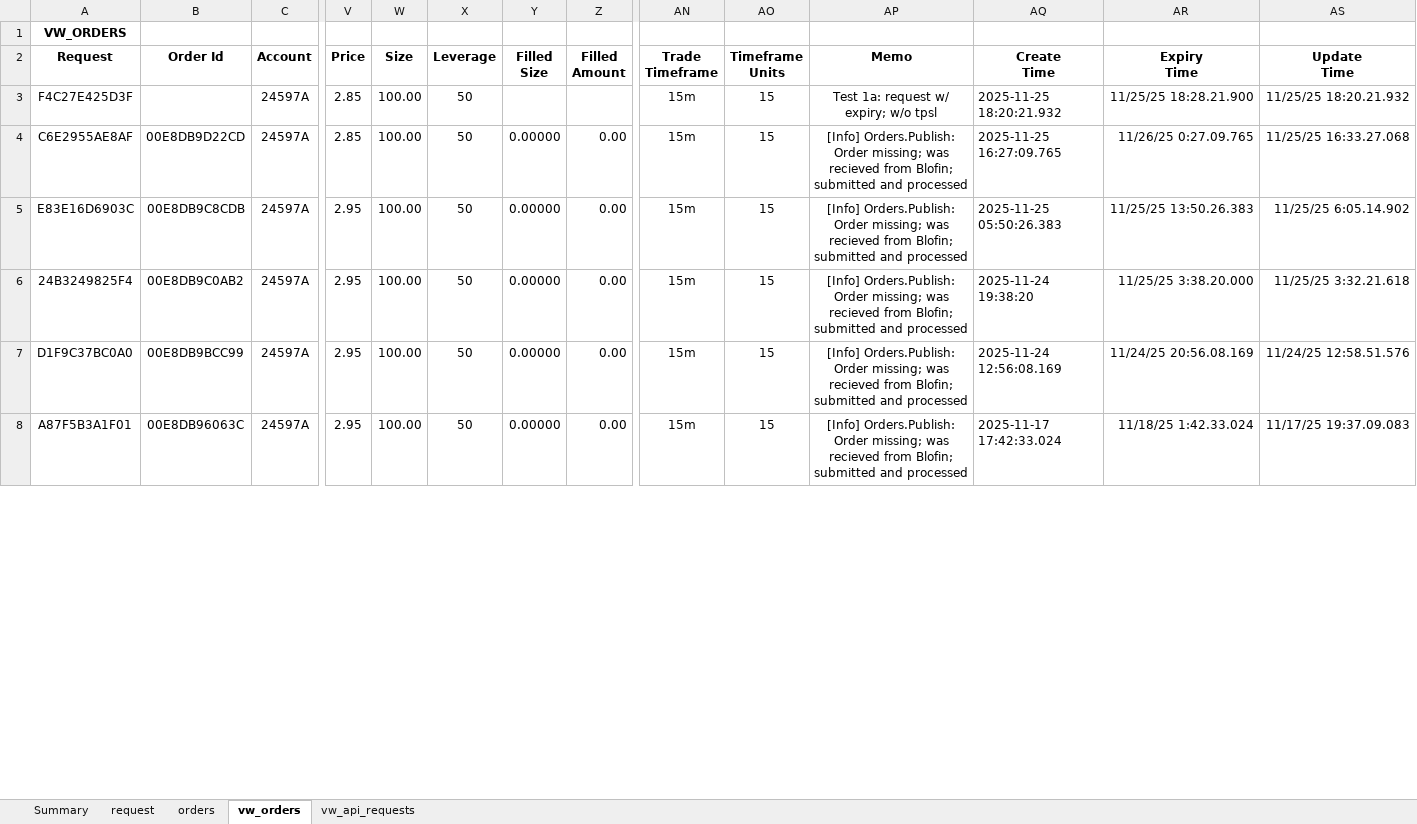
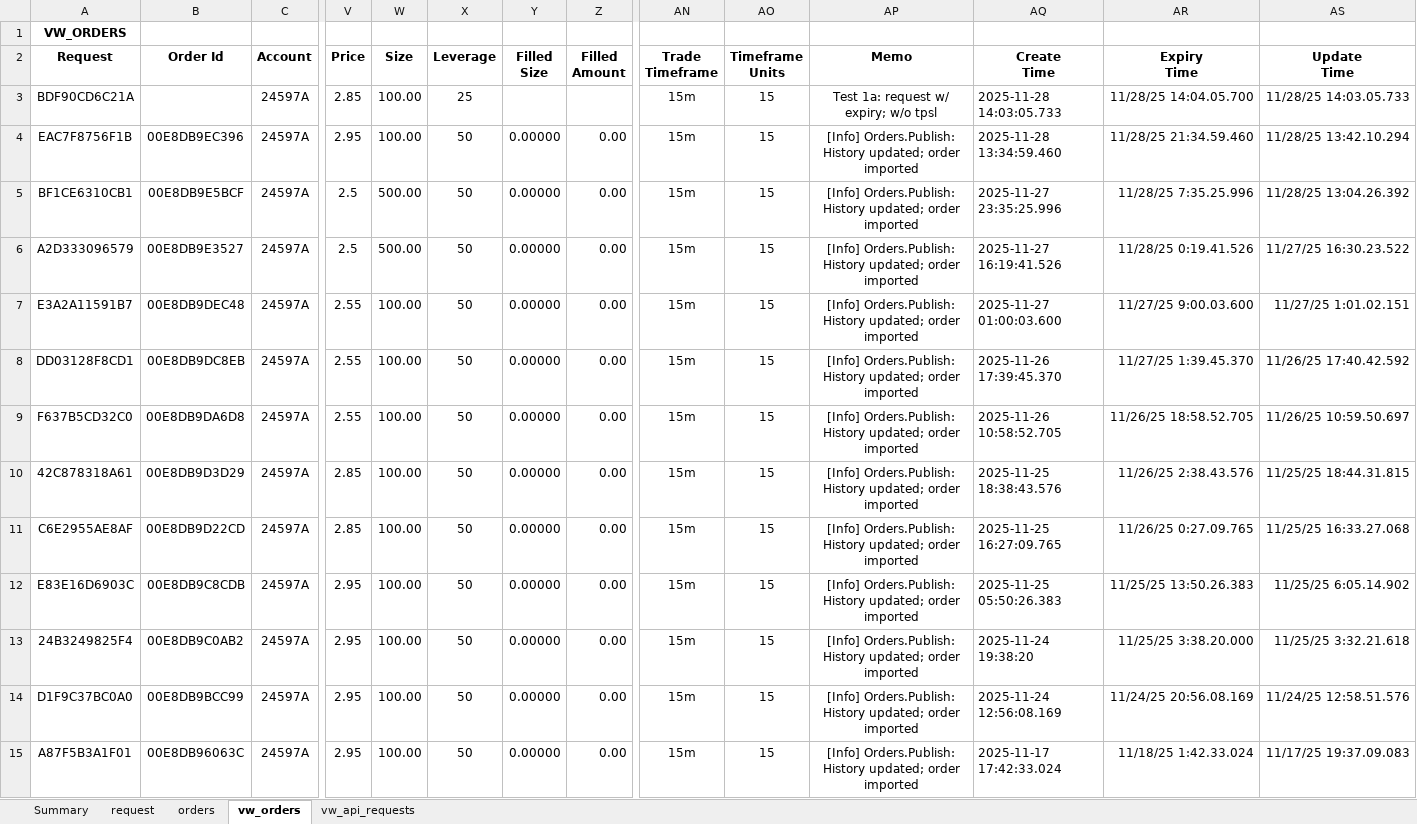
Before and after one commit to djorgens2/blofin-data, an Excel workbook: fcrt/2.1-cli-om/2.1.2-req-expiry/Documents/fcrt-cs-1a.xlsx, sheet vw_orders, drawn as a sheet; only a part is shown, gaps mark what is left out; values as stored, in another font and other column widths than the file's, no borders; addresses are those after the commit; rows hold the shown columns only; the diff covers the shown part only; the diff names each change by its address in the sheet, - before the commit and + after, or states it on an @@ line.

```diff
--- a/fcrt/2.1-cli-om/2.1.2-req-expiry/Documents/fcrt-cs-1a.xlsx (sheet vw_orders)
+++ b/fcrt/2.1-cli-om/2.1.2-req-expiry/Documents/fcrt-cs-1a.xlsx (sheet vw_orders)
-A3 (Request): F4C27E425D3F
+A3 (Request): BDF90CD6C21A
-X3 (Leverage): 50
+X3 (Leverage): 25
-AQ3 (Create Time): 2025-11-25 18:20:21.932
+AQ3 (Create Time): 2025-11-28 14:03:05.733
-AR3 (Expiry Time): 11/25/25 18:28.21.900
+AR3 (Expiry Time): 11/28/25 14:04.05.700
-AS3 (Update Time): 11/25/25 18:20.21.932
+AS3 (Update Time): 11/28/25 14:03.05.733
+row 4: EAC7F8756F1B | 00E8DB9EC396 | 24597A | 2.95 | 100.00 | 50 | 0.00000 | 0.00 | 15m | 15 | [Info] Orders.Publish: History updated; order imported | 2025-11-28 13:34:59.460 | 11/28/25 21:34.59.460 | 11/28/25 13:42.10.294
+row 5: BF1CE6310CB1 | 00E8DB9E5BCF | 24597A | 2.5 | 500.00 | 50 | 0.00000 | 0.00 | 15m | 15 | [Info] Orders.Publish: History updated; order imported | 2025-11-27 23:35:25.996 | 11/28/25 7:35.25.996 | 11/28/25 13:04.26.392
+row 6: A2D333096579 | 00E8DB9E3527 | 24597A | 2.5 | 500.00 | 50 | 0.00000 | 0.00 | 15m | 15 | [Info] Orders.Publish: History updated; order imported | 2025-11-27 16:19:41.526 | 11/28/25 0:19.41.526 | 11/27/25 16:30.23.522
+row 7: E3A2A11591B7 | 00E8DB9DEC48 | 24597A | 2.55 | 100.00 | 50 | 0.00000 | 0.00 | 15m | 15 | [Info] Orders.Publish: History updated; order imported | 2025-11-27 01:00:03.600 | 11/27/25 9:00.03.600 | 11/27/25 1:01.02.151
+row 8: DD03128F8CD1 | 00E8DB9DC8EB | 24597A | 2.55 | 100.00 | 50 | 0.00000 | 0.00 | 15m | 15 | [Info] Orders.Publish: History updated; order imported | 2025-11-26 17:39:45.370 | 11/27/25 1:39.45.370 | 11/26/25 17:40.42.592
+row 9: F637B5CD32C0 | 00E8DB9DA6D8 | 24597A | 2.55 | 100.00 | 50 | 0.00000 | 0.00 | 15m | 15 | [Info] Orders.Publish: History updated; order imported | 2025-11-26 10:58:52.705 | 11/26/25 18:58.52.705 | 11/26/25 10:59.50.697
+row 10: 42C878318A61 | 00E8DB9D3D29 | 24597A | 2.85 | 100.00 | 50 | 0.00000 | 0.00 | 15m | 15 | [Info] Orders.Publish: History updated; order imported | 2025-11-25 18:38:43.576 | 11/26/25 2:38.43.576 | 11/25/25 18:44.31.815
-AP11:AP15 (Memo): [Info] Orders.Publish: Order missing; was recieved from Blofin; submitted and processed
+AP11:AP15 (Memo): [Info] Orders.Publish: History updated; order imported
```
Also changed, not shown: 332 edited cells and cell formats elsewhere in this sheet, sheet request, sheet vw_api_requests, sheet orders, sheet Summary, fcrt/2.1-cli-om/2.1.2-req-expiry/Documents/fcrt-cs-1b.xlsx, 29 other files.
